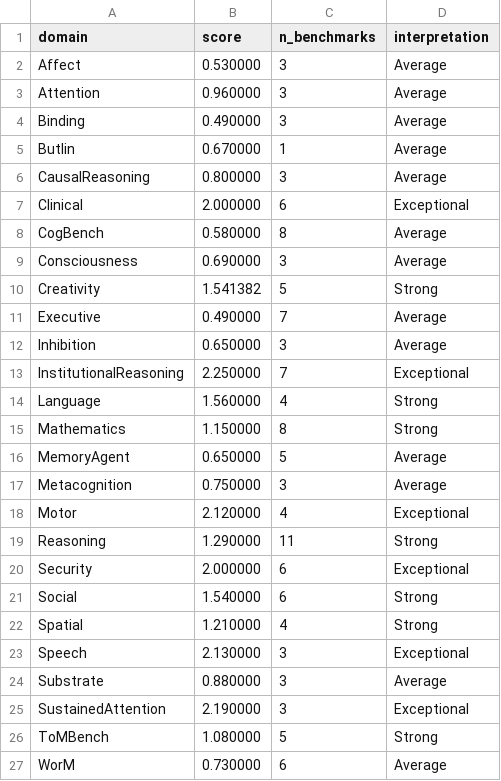
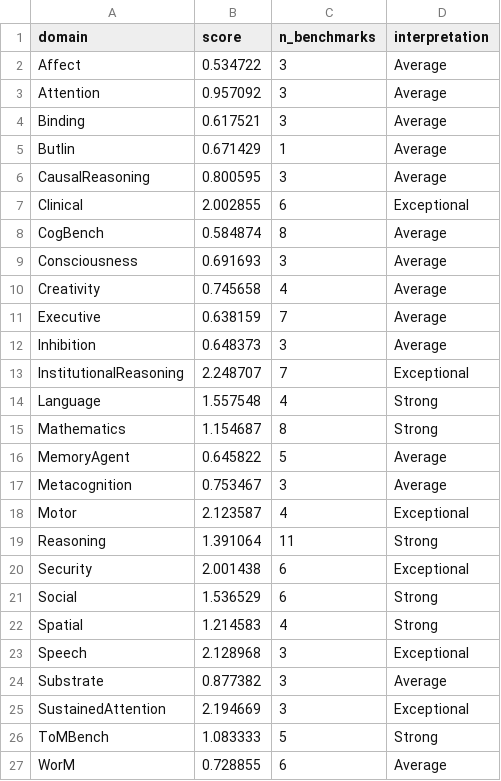
Before and after one commit to Luminous-Dynamics/symthaea, a CSV file: papers/data/psych_bench/cognitive_profile.csv, drawn as a sheet.

```diff
--- a/papers/data/psych_bench/cognitive_profile.csv
+++ b/papers/data/psych_bench/cognitive_profile.csv
@@ -1,27 +1,27 @@
 domain,score,n_benchmarks,interpretation
-Affect,0.530000,3,Average
-Attention,0.960000,3,Average
-Binding,0.490000,3,Average
-Butlin,0.670000,1,Average
-CausalReasoning,0.800000,3,Average
-Clinical,2.000000,6,Exceptional
-CogBench,0.580000,8,Average
-Consciousness,0.690000,3,Average
-Creativity,1.541382,5,Strong
-Executive,0.490000,7,Average
-Inhibition,0.650000,3,Average
-InstitutionalReasoning,2.250000,7,Exceptional
-Language,1.560000,4,Strong
-Mathematics,1.150000,8,Strong
-MemoryAgent,0.650000,5,Average
-Metacognition,0.750000,3,Average
-Motor,2.120000,4,Exceptional
-Reasoning,1.290000,11,Strong
-Security,2.000000,6,Exceptional
-Social,1.540000,6,Strong
-Spatial,1.210000,4,Strong
-Speech,2.130000,3,Exceptional
-Substrate,0.880000,3,Average
-SustainedAttention,2.190000,3,Exceptional
-ToMBench,1.080000,5,Strong
-WorM,0.730000,6,Average
+Affect,0.534722,3,Average
+Attention,0.957092,3,Average
+Binding,0.617521,3,Average
+Butlin,0.671429,1,Average
+CausalReasoning,0.800595,3,Average
+Clinical,2.002855,6,Exceptional
+CogBench,0.584874,8,Average
+Consciousness,0.691693,3,Average
+Creativity,0.745658,4,Average
+Executive,0.638159,7,Average
+Inhibition,0.648373,3,Average
+InstitutionalReasoning,2.248707,7,Exceptional
+Language,1.557548,4,Strong
+Mathematics,1.154687,8,Strong
+MemoryAgent,0.645822,5,Average
+Metacognition,0.753467,3,Average
+Motor,2.123587,4,Exceptional
+Reasoning,1.391064,11,Strong
+Security,2.001438,6,Exceptional
+Social,1.536529,6,Strong
+Spatial,1.214583,4,Strong
+Speech,2.128968,3,Exceptional
+Substrate,0.877382,3,Average
+SustainedAttention,2.194669,3,Exceptional
+ToMBench,1.083333,5,Strong
+WorM,0.728855,6,Average
```
Also changed, not shown: papers/data/psych_bench/normative_zscores.csv, 35 other files.
